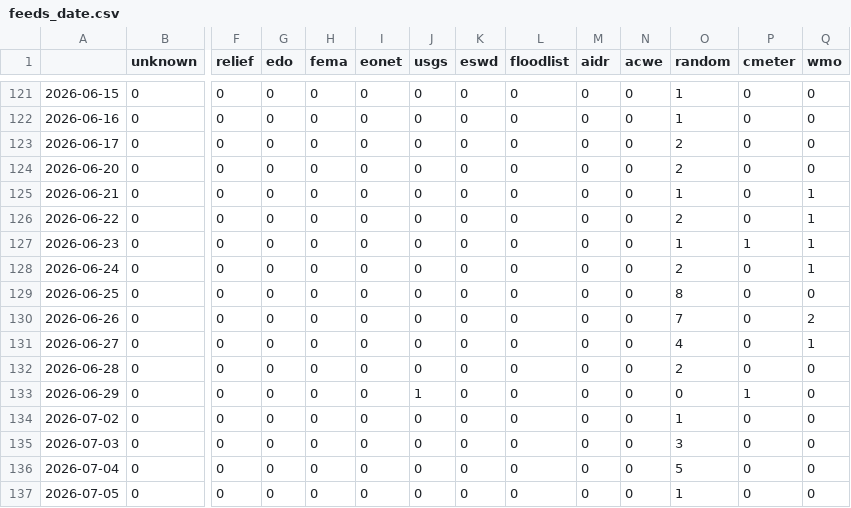
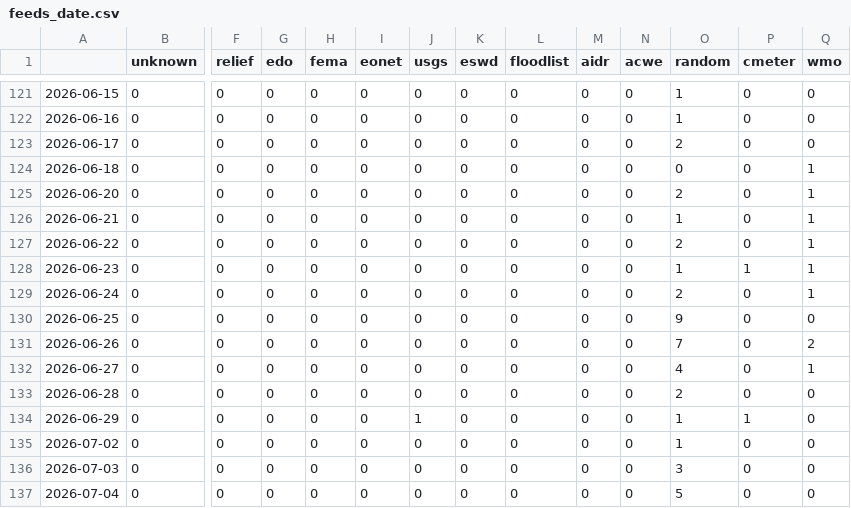
Before and after one commit to MarcoL95-News25/netherlandExtremes, a CSV file: csv/feeds_date.csv, drawn as a sheet; only a part is shown, gaps mark what is left out; the shorter side is filled out with more unchanged rows; addresses are those after the commit; rows hold the shown columns only; the diff names each change by its address in the sheet, - before the commit and + after, or states it on an @@ line.

```diff
--- a/csv/feeds_date.csv
+++ b/csv/feeds_date.csv
+row 124: 2026-06-18 | 0 | 0 | 0 | 0 | 0 | 0 | 0 | 0 | 0 | 0 | 0 | 0 | 1
-Q125 (wmo): 0
+Q125 (wmo): 1
-O130 (random): 8
+O130 (random): 9
-O134 (random): 0
+O134 (random): 1
```
Also changed, not shown: csv/extremes_date.csv, 5 other files.
